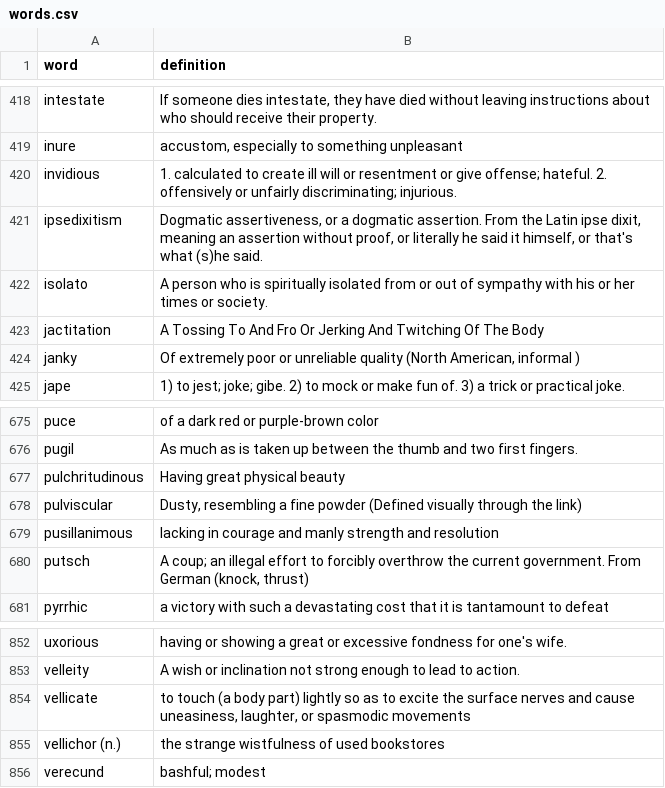
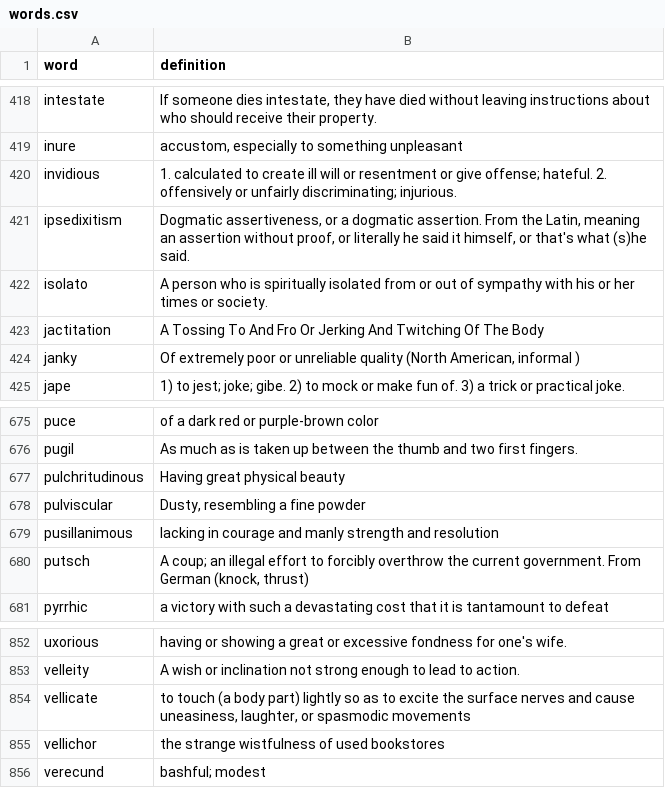
Before and after one commit to sg-s/pyvocab, a CSV file: words.csv, drawn as a sheet; only a part is shown, gaps mark what is left out.

```diff
--- a/words.csv
+++ b/words.csv
@@ -420,3 +420,3 @@ inure |  accustom, especially to something unpleasant
 invidious |  1. calculated to create ill will or resentment or give offense; hateful. 2. offensively or unfairly discriminating; injurious.
-ipsedixitism | Dogmatic assertiveness, or a dogmatic assertion. From the Latin ipse dixit, meaning an assertion without proof, or literally he said it himself, or that's what (s)he said.
+ipsedixitism | Dogmatic assertiveness, or a dogmatic assertion. From the Latin, meaning an assertion without proof, or literally he said it himself, or that's what (s)he said.
 isolato | A person who is spiritually isolated from or out of sympathy with his or her times or society.
@@ -677,3 +677,3 @@ pugil | As much as is taken up between the thumb and two first fingers.
 pulchritudinous | Having great physical beauty
-pulviscular |  Dusty, resembling a fine powder (Defined visually through the link)
+pulviscular |  Dusty, resembling a fine powder
 pusillanimous | lacking in courage and manly strength and resolution
@@ -854,3 +854,3 @@ velleity |  A wish or inclination not strong enough to lead to action.
 vellicate | to touch (a body part) lightly so as to excite the surface nerves and cause uneasiness, laughter, or spasmodic movements
-vellichor (n.) |  the strange wistfulness of used bookstores
+vellichor |  the strange wistfulness of used bookstores
 verecund | bashful; modest
```
Also changed, not shown: distractors.csv.
